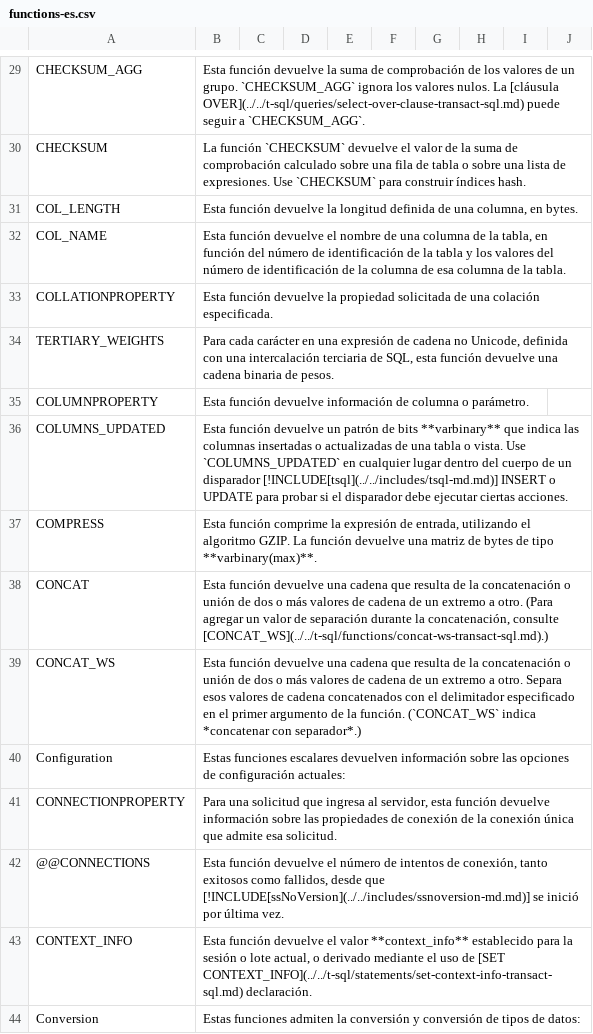
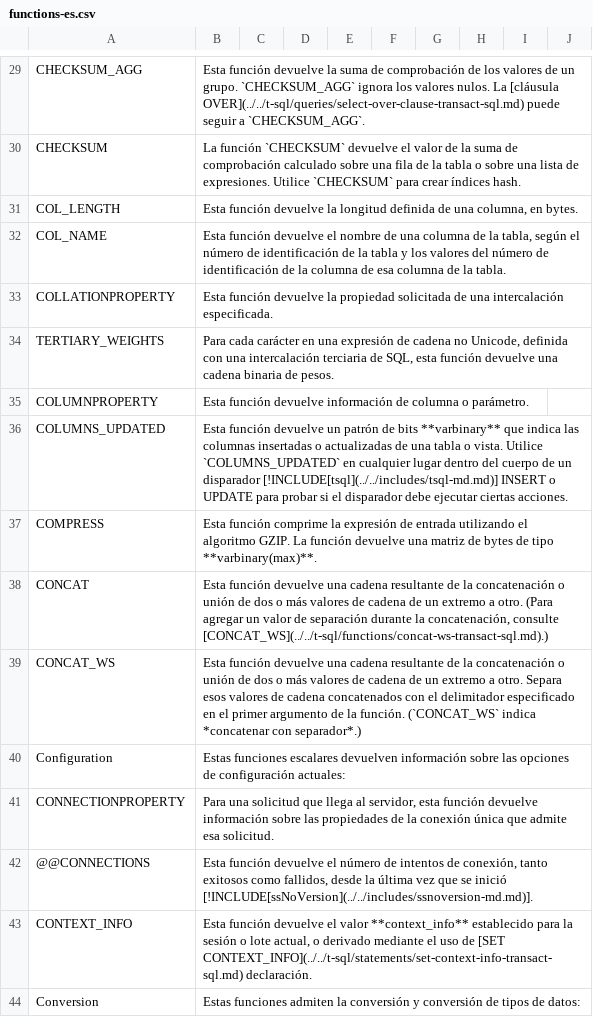
Before and after one commit to crono-bi/crono.org, a CSV file: etl/CSV/functions-es.csv, drawn as a sheet; only a part is shown, gaps mark what is left out; the diff covers the shown part only; the diff names each change by its address in the sheet, - before the commit and + after, or states it on an @@ line.

```diff
--- a/etl/CSV/functions-es.csv
+++ b/etl/CSV/functions-es.csv
-B30: …fila de tabla o sobre una lista de expresiones. Use `CHECKSUM` para construir índices hash.
+B30: …fila de la tabla o sobre una lista de expresiones. Utilice `CHECKSUM` para crear índices hash.
-B32: …la tabla, en función del número de…
+B32: …la tabla, según el número de…
-B33: …de una colación especificada.
+B33: …de una intercalación especificada.
-B36: …o vista. Use `COLUMNS_UPDATED` en…
+B36: …o vista. Utilice `COLUMNS_UPDATED` en…
-B37: …expresión de entrada, utilizando el…
+B37: …expresión de entrada utilizando el…
-B38: …una cadena que resulta de la…
+B38: …una cadena resultante de la…
-B39: …una cadena que resulta de la…
+B39: …una cadena resultante de la…
-B41: …solicitud que ingresa al servidor, esta función devuelve información sobre las propiedades de conexión de la…
+B41: …solicitud que llega al servidor, esta función devuelve información sobre las propiedades de la…
-B42: …fallidos, desde que [!INCLUDE[ssNoVersion](../../includes/ssnoversion-md.md)] se inició por última vez.
+B42: …fallidos, desde la última vez que se inició [!INCLUDE[ssNoVersion](../../includes/ssnoversion-md.md)].
```
Also changed, not shown: 177 edited cells elsewhere in this file.
